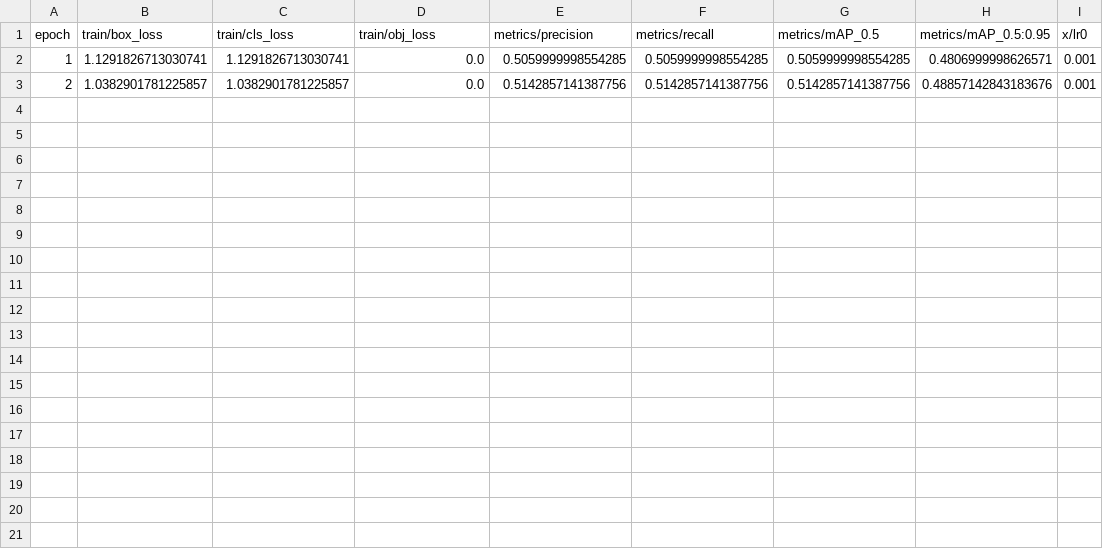
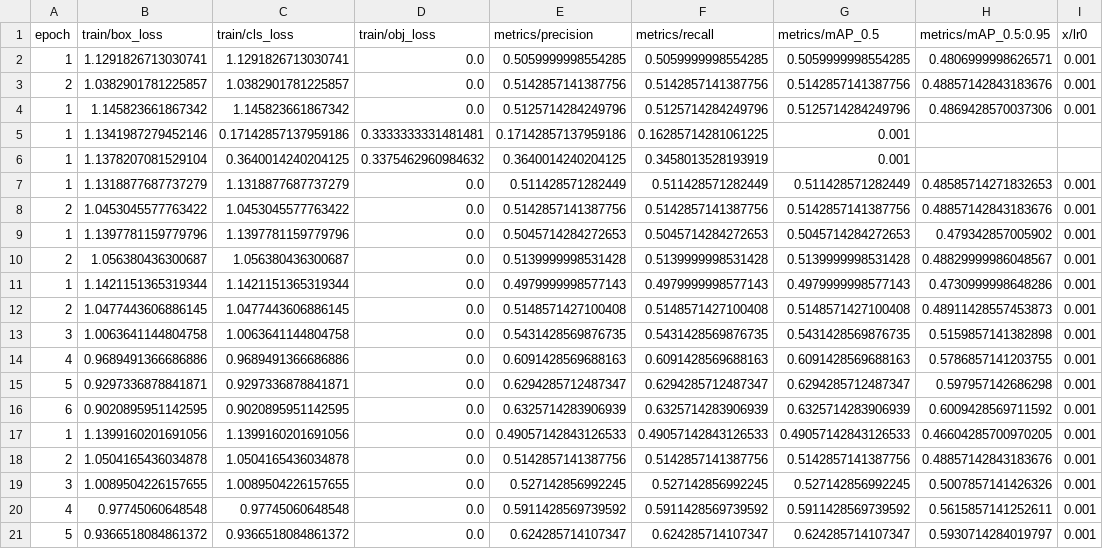
Before and after one commit to PrekshaDahal1/face-mask-detection-ssd-scratch--yolo, a CSV file: outputs/checkpoints/SSDresults.csv, drawn as a sheet.

Commit message:
Changes made in evaluation metrics

```diff
--- a/outputs/checkpoints/SSDresults.csv
+++ b/outputs/checkpoints/SSDresults.csv
@@ -3 +3,19 @@ epoch,train/box_loss,train/cls_loss,train/obj_loss,metrics/precision,metrics/rec
 2,1.0382901781225857,1.0382901781225857,0.0,0.5142857141387756,0.5142857141387756,0.5142857141387756,0.48857142843183676,0.001
+1,1.145823661867342,1.145823661867342,0.0,0.5125714284249796,0.5125714284249796,0.5125714284249796,0.4869428570037306,0.001
+1,1.1341987279452146,0.17142857137959186,0.3333333331481481,0.17142857137959186,0.16285714281061225,0.001
+1,1.1378207081529104,0.3640014240204125,0.3375462960984632,0.3640014240204125,0.3458013528193919,0.001
+1,1.1318877687737279,1.1318877687737279,0.0,0.511428571282449,0.511428571282449,0.511428571282449,0.48585714271832653,0.001
+2,1.0453045577763422,1.0453045577763422,0.0,0.5142857141387756,0.5142857141387756,0.5142857141387756,0.48857142843183676,0.001
+1,1.1397781159779796,1.1397781159779796,0.0,0.5045714284272653,0.5045714284272653,0.5045714284272653,0.479342857005902,0.001
+2,1.056380436300687,1.056380436300687,0.0,0.5139999998531428,0.5139999998531428,0.5139999998531428,0.48829999986048567,0.001
+1,1.1421151365319344,1.1421151365319344,0.0,0.4979999998577143,0.4979999998577143,0.4979999998577143,0.4730999998648286,0.001
+2,1.0477443606886145,1.0477443606886145,0.0,0.5148571427100408,0.5148571427100408,0.5148571427100408,0.48911428557453873,0.001
+3,1.0063641144804758,1.0063641144804758,0.0,0.5431428569876735,0.5431428569876735,0.5431428569876735,0.5159857141382898,0.001
+4,0.9689491366686886,0.9689491366686886,0.0,0.6091428569688163,0.6091428569688163,0.6091428569688163,0.5786857141203755,0.001
+5,0.9297336878841871,0.9297336878841871,0.0,0.6294285712487347,0.6294285712487347,0.6294285712487347,0.597957142686298,0.001
+6,0.9020895951142595,0.9020895951142595,0.0,0.6325714283906939,0.6325714283906939,0.6325714283906939,0.6009428569711592,0.001
+1,1.1399160201691056,1.1399160201691056,0.0,0.49057142843126533,0.49057142843126533,0.49057142843126533,0.46604285700970205,0.001
+2,1.0504165436034878,1.0504165436034878,0.0,0.5142857141387756,0.5142857141387756,0.5142857141387756,0.48857142843183676,0.001
+3,1.0089504226157655,1.0089504226157655,0.0,0.527142856992245,0.527142856992245,0.527142856992245,0.5007857141426326,0.001
+4,0.97745060648548,0.97745060648548,0.0,0.5911428569739592,0.5911428569739592,0.5911428569739592,0.5615857141252611,0.001
+5,0.9366518084861372,0.9366518084861372,0.0,0.624285714107347,0.624285714107347,0.624285714107347,0.5930714284019797,0.001
```
Also changed, not shown: 19 other files.
